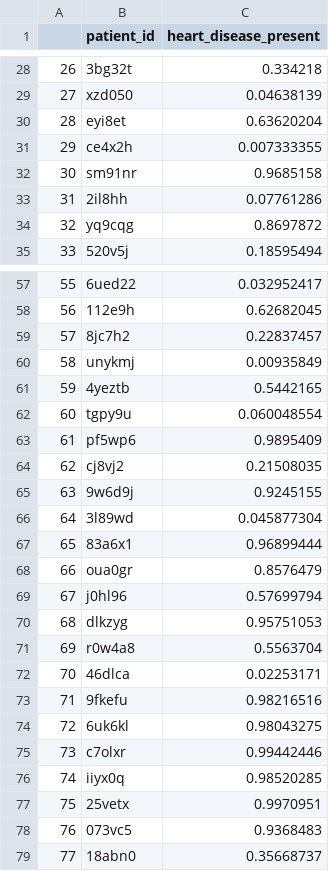
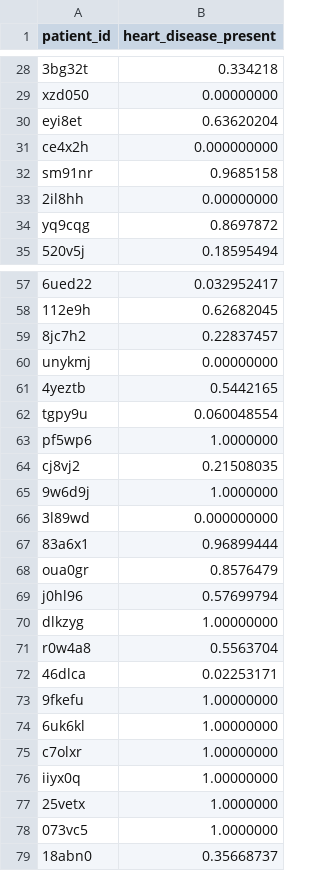
Before and after one commit to andjelatodorovic/HeartDiseasePrediction, a CSV file: Machine learning with heart/XGB copy.csv, drawn as a sheet; only a part is shown, gaps mark what is left out; removed rows and columns are numbered as before the commit, all else as after; the diff covers the shown part only; the diff names each change by its address in the sheet, - before the commit and + after, or states it on an @@ line.

```diff
--- a/Machine learning with heart/XGB copy.csv
+++ b/Machine learning with heart/XGB copy.csv
-column A, rows 28-35: 26 | 27 | 28 | 29 | 30 | 31 | 32 | 33; rows 57-79: 55 | 56 | 57 | 58 | 59 | 60 | 61 | 62 | 63 | 64 | 65 | 66 | 67 | 68 | 69 | 70 | 71 | 72 | 73 | 74 | 75 | 76 | 77
-B29 (heart_disease_present): 0.04638139
+B29 (heart_disease_present): 0.00000000
-B31 (heart_disease_present): 0.007333355
+B31 (heart_disease_present): 0.000000000
-B33 (heart_disease_present): 0.07761286
+B33 (heart_disease_present): 0.00000000
-B60 (heart_disease_present): 0.00935849
+B60 (heart_disease_present): 0.00000000
-B63 (heart_disease_present): 0.9895409
+B63 (heart_disease_present): 1.0000000
-B65 (heart_disease_present): 0.9245155
+B65 (heart_disease_present): 1.0000000
-B66 (heart_disease_present): 0.045877304
+B66 (heart_disease_present): 0.000000000
-B70 (heart_disease_present): 0.95751053
+B70 (heart_disease_present): 1.00000000
-B73 (heart_disease_present): 0.98216516
+B73 (heart_disease_present): 1.00000000
-B74 (heart_disease_present): 0.98043275
+B74 (heart_disease_present): 1.00000000
-B75 (heart_disease_present): 0.99442446
+B75 (heart_disease_present): 1.00000000
-B76 (heart_disease_present): 0.98520285
+B76 (heart_disease_present): 1.00000000
-B77 (heart_disease_present): 0.9970951
+B77 (heart_disease_present): 1.0000000
-B78 (heart_disease_present): 0.9368483
+B78 (heart_disease_present): 1.0000000
```
Also changed, not shown: 21 edited cells elsewhere in this file.
